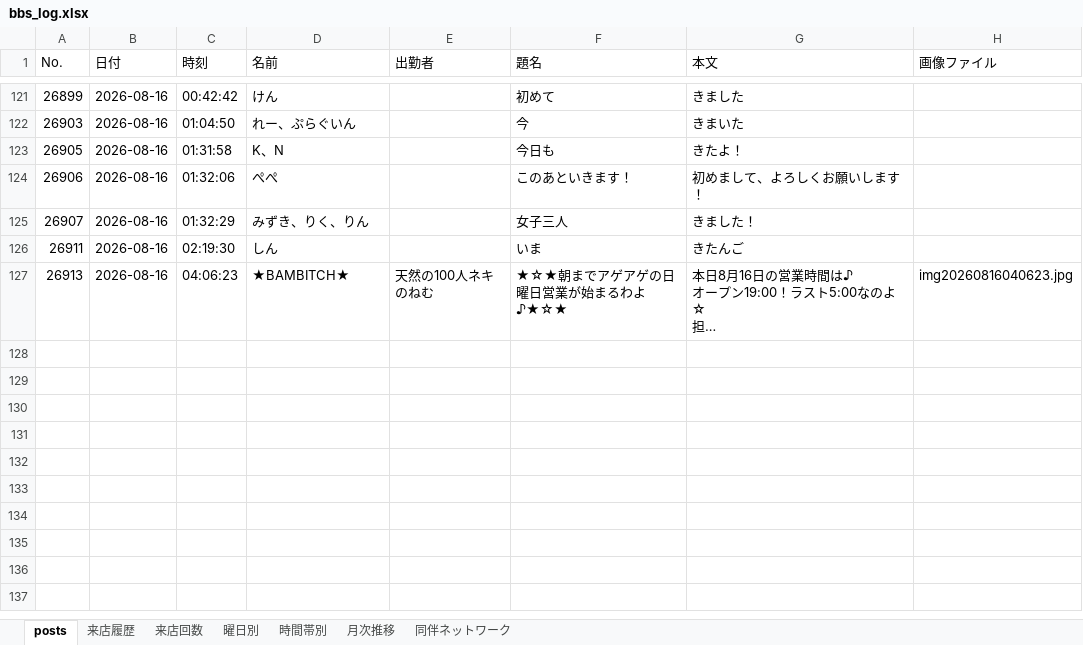
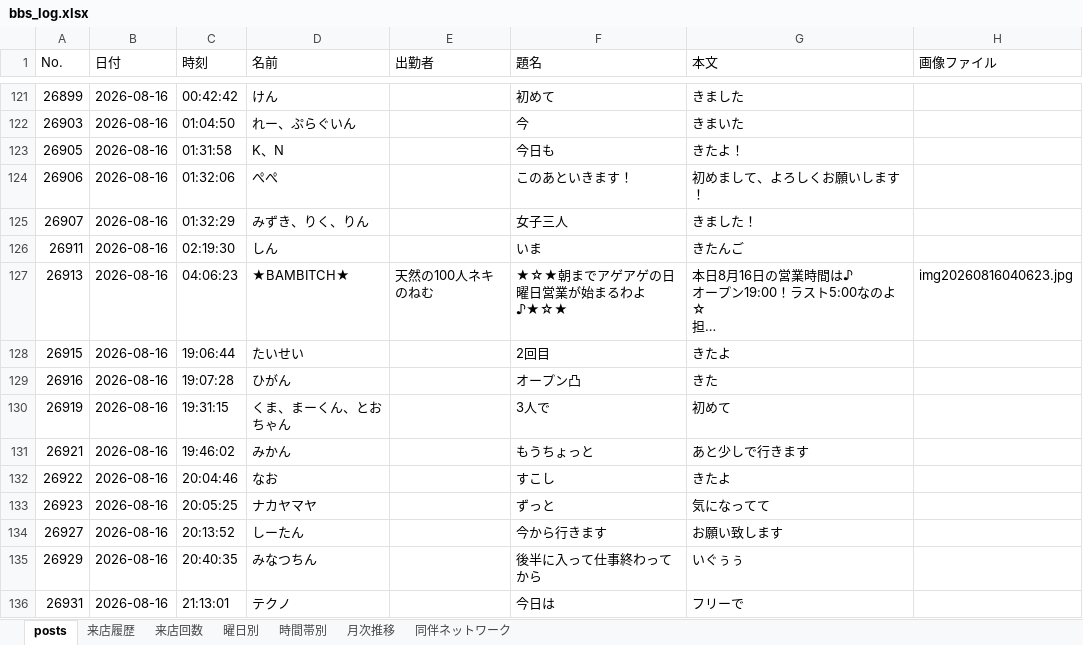
Before and after one commit to satoshiroid/bambitch-bbs-archiver, an Excel workbook: bbs_log.xlsx, sheet posts, drawn as a sheet; only a part is shown, gaps mark what is left out; long unchanged cells end in …; values as stored, in another font and other column widths than the file's, no borders; the diff covers the shown part only; the diff names each change by its address in the sheet, - before the commit and + after, or states it on an @@ line.

```diff
--- a/bbs_log.xlsx (sheet posts)
+++ b/bbs_log.xlsx (sheet posts)
+row 128: 26915 | 2026-08-16 | 19:06:44 | たいせい |  | 2回目 | きたよ
+row 129: 26916 | 2026-08-16 | 19:07:28 | ひがん |  | オープン凸 | きた
+row 130: 26919 | 2026-08-16 | 19:31:15 | くま、まーくん、とおちゃん |  | 3人で | 初めて
+row 131: 26921 | 2026-08-16 | 19:46:02 | みかん |  | もうちょっと | あと少しで行きます
+row 132: 26922 | 2026-08-16 | 20:04:46 | なお |  | すこし | きたよ
+row 133: 26923 | 2026-08-16 | 20:05:25 | ナカヤマヤ |  | ずっと | 気になってて
+row 134: 26927 | 2026-08-16 | 20:13:52 | しーたん |  | 今から行きます | お願い致します
+row 135: 26929 | 2026-08-16 | 20:40:35 | みなつちん |  | 後半に入って仕事終わってから | いぐぅぅ
+row 136: 26931 | 2026-08-16 | 21:13:01 | テクノ |  | 今日は | フリーで
```
Also changed, not shown: 8 added rows elsewhere in this sheet, sheet 来店履歴, sheet 来店回数, sheet 同伴ネットワーク, sheet 時間帯別, sheet 月次推移, sheet 曜日別, 1 other file.
